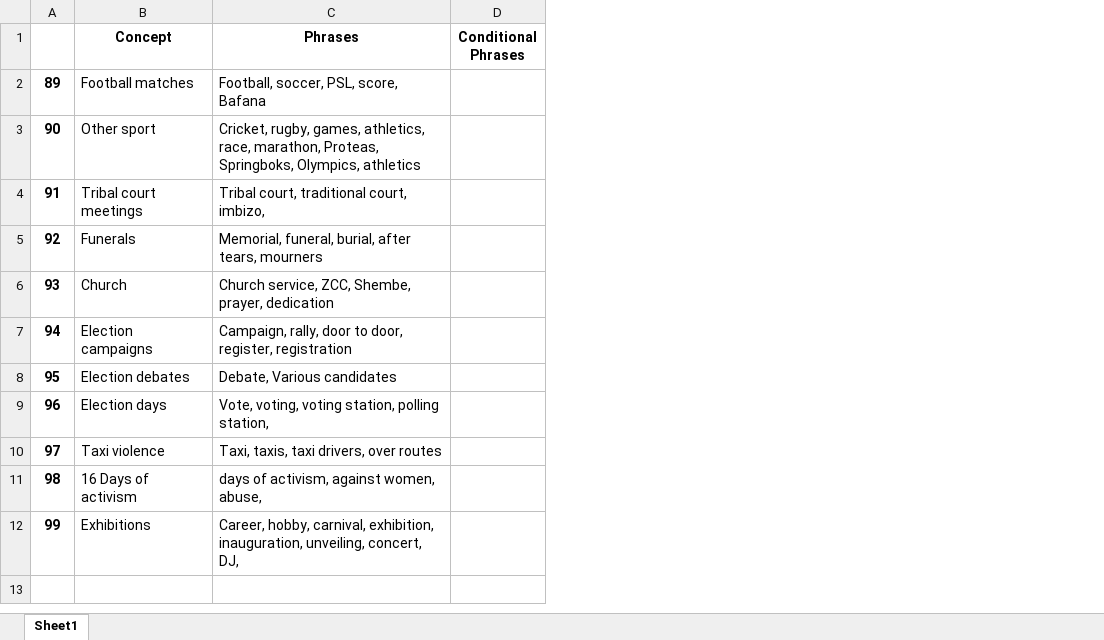
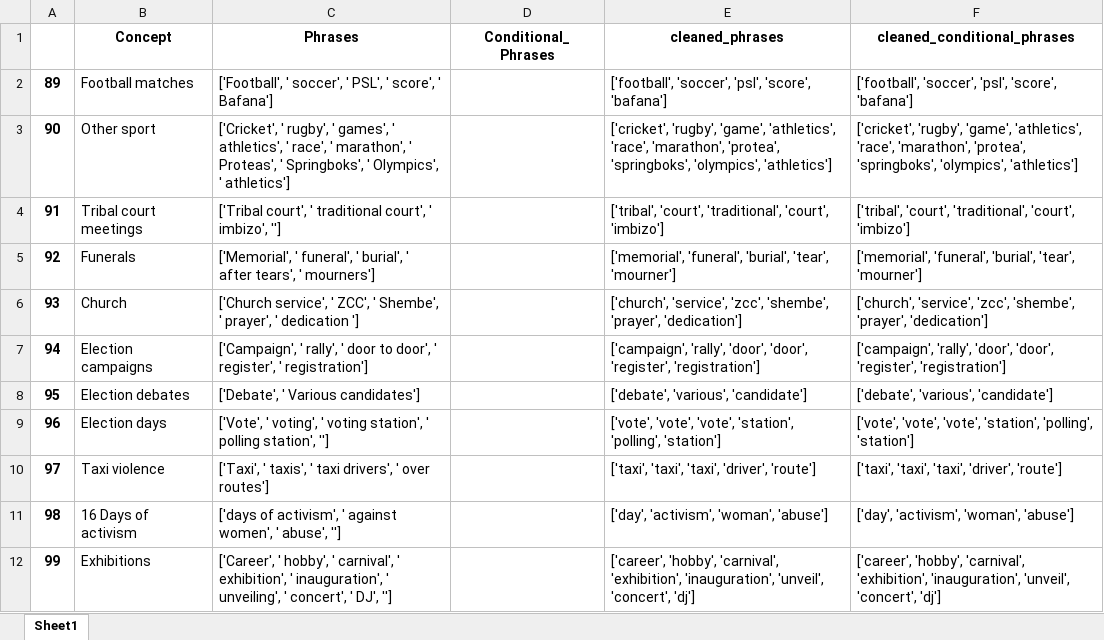
Before and after one commit to HraklisPapag/Team-Riot, an Excel workbook: DATA/Vocabularies/non_protest.xlsx, sheet Sheet1, drawn as a sheet; values as stored, in another font and other column widths than the file's, no borders; removed rows and columns are numbered as before the commit, all else as after; the diff names each change by its address in the sheet, - before the commit and + after, or states it on an @@ line.

```diff
--- a/DATA/Vocabularies/non_protest.xlsx (sheet Sheet1)
+++ b/DATA/Vocabularies/non_protest.xlsx (sheet Sheet1)
-column D (Conditional Phrases), empty
+column D (Conditional_Phrases), empty
+column E (cleaned_phrases), rows 2-12: ['football', 'soccer', 'psl', 'score', 'bafana'] | ['cricket', 'rugby', 'game', 'athletics', 'race', 'marathon', 'protea', 'springboks', 'olympics', 'athletics'] | ['tribal', 'court', 'traditional', 'court', 'imbizo'] | ['memorial', 'funeral', 'burial', 'tear', 'mourner'] | ['church', 'service', 'zcc', 'shembe', 'prayer', 'dedication'] | ['campaign', 'rally', 'door', 'door', 'register', 'registration'] | ['debate', 'various', 'candidate'] | ['vote', 'vote', 'vote', 'station', 'polling', 'station'] | ['taxi', 'taxi', 'taxi', 'driver', 'route'] | ['day', 'activism', 'woman', 'abuse'] | ['career', 'hobby', 'carnival', 'exhibition', 'inauguration', 'unveil', 'concert', 'dj']
+column F (cleaned_conditional_phrases), rows 2-12: ['football', 'soccer', 'psl', 'score', 'bafana'] | ['cricket', 'rugby', 'game', 'athletics', 'race', 'marathon', 'protea', 'springboks', 'olympics', 'athletics'] | ['tribal', 'court', 'traditional', 'court', 'imbizo'] | ['memorial', 'funeral', 'burial', 'tear', 'mourner'] | ['church', 'service', 'zcc', 'shembe', 'prayer', 'dedication'] | ['campaign', 'rally', 'door', 'door', 'register', 'registration'] | ['debate', 'various', 'candidate'] | ['vote', 'vote', 'vote', 'station', 'polling', 'station'] | ['taxi', 'taxi', 'taxi', 'driver', 'route'] | ['day', 'activism', 'woman', 'abuse'] | ['career', 'hobby', 'carnival', 'exhibition', 'inauguration', 'unveil', 'concert', 'dj']
-C2 (Phrases): Football, soccer, PSL, score, Bafana
+C2 (Phrases): ['Football', ' soccer', ' PSL', ' score', ' Bafana']
-C3 (Phrases): Cricket, rugby, games, athletics, race, marathon, Proteas, Springboks, Olympics, athletics
+C3 (Phrases): ['Cricket', ' rugby', ' games', ' athletics', ' race', ' marathon', ' Proteas', ' Springboks', ' Olympics', ' athletics']
-C4 (Phrases): Tribal court, traditional court, imbizo,
+C4 (Phrases): ['Tribal court', ' traditional court', ' imbizo', '']
-C5 (Phrases): Memorial, funeral, burial, after tears, mourners
+C5 (Phrases): ['Memorial', ' funeral', ' burial', ' after tears', ' mourners']
-C6 (Phrases): Church service, ZCC, Shembe, prayer, dedication
+C6 (Phrases): ['Church service', ' ZCC', ' Shembe', ' prayer', ' dedication ']
-C7 (Phrases): Campaign, rally, door to door, register, registration
+C7 (Phrases): ['Campaign', ' rally', ' door to door', ' register', ' registration']
-C8 (Phrases): Debate, Various candidates
+C8 (Phrases): ['Debate', ' Various candidates']
-C9 (Phrases): Vote, voting, voting station, polling station,
+C9 (Phrases): ['Vote', ' voting', ' voting station', ' polling station', '']
-C10 (Phrases): Taxi, taxis, taxi drivers, over routes
+C10 (Phrases): ['Taxi', ' taxis', ' taxi drivers', ' over routes']
-C11 (Phrases): days of activism, against women, abuse,
+C11 (Phrases): ['days of activism', ' against women', ' abuse', '']
-C12 (Phrases): Career, hobby, carnival, exhibition, inauguration, unveiling, concert, DJ,
+C12 (Phrases): ['Career', ' hobby', ' carnival', ' exhibition', ' inauguration', ' unveiling', ' concert', ' DJ', '']
```
Also changed, not shown: DATA/Vocabularies/actors.xlsx, DATA/Vocabularies/grievances.xlsx, 8 other files.
